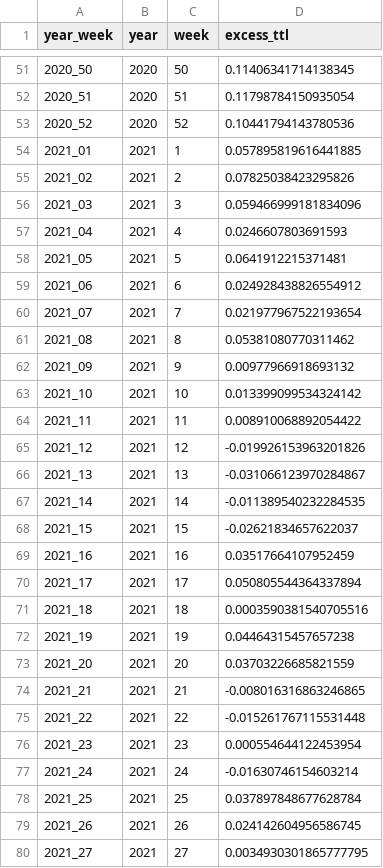
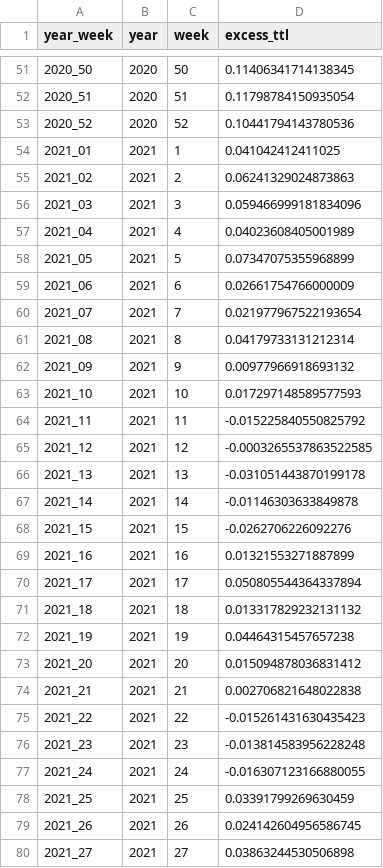
Before and after one commit to USMortality/US-Mortality, a TSV file: out/mortality_d_ts.tsv, drawn as a sheet; only a part is shown, gaps mark what is left out; the diff covers the shown part only.

```diff
--- a/out/mortality_d_ts.tsv
+++ b/out/mortality_d_ts.tsv
@@ -53,28 +53,28 @@ year_week	year	week	excess_ttl
 2020_52	2020	52	0.10441794143780536
-2021_01	2021	1	0.057895819616441885
-2021_02	2021	2	0.07825038423295826
+2021_01	2021	1	0.041042412411025
+2021_02	2021	2	0.06241329024873863
 2021_03	2021	3	0.059466999181834096
-2021_04	2021	4	0.0246607803691593
-2021_05	2021	5	0.0641912215371481
-2021_06	2021	6	0.024928438826554912
+2021_04	2021	4	0.04023608405001989
+2021_05	2021	5	0.07347075355968899
+2021_06	2021	6	0.02661754766000009
 2021_07	2021	7	0.021977967522193654
-2021_08	2021	8	0.05381080770311462
+2021_08	2021	8	0.04179733131212314
 2021_09	2021	9	0.00977966918693132
-2021_10	2021	10	0.013399099534324142
-2021_11	2021	11	0.008910068892054422
-2021_12	2021	12	-0.019926153963201826
-2021_13	2021	13	-0.031066123970284867
-2021_14	2021	14	-0.011389540232284535
-2021_15	2021	15	-0.02621834657622037
-2021_16	2021	16	0.03517664107952459
+2021_10	2021	10	0.017297148589577593
+2021_11	2021	11	-0.015225840550825792
+2021_12	2021	12	-0.0003265537863522585
+2021_13	2021	13	-0.031051443870199178
+2021_14	2021	14	-0.01146303633849878
+2021_15	2021	15	-0.0262706226092276
+2021_16	2021	16	0.01321553271887899
 2021_17	2021	17	0.050805544364337894
-2021_18	2021	18	0.0003590381540705516
+2021_18	2021	18	0.013317829232131132
 2021_19	2021	19	0.04464315457657238
-2021_20	2021	20	0.03703226685821559
-2021_21	2021	21	-0.008016316863246865
-2021_22	2021	22	-0.015261767115531448
-2021_23	2021	23	0.000554644122453954
-2021_24	2021	24	-0.01630746154603214
-2021_25	2021	25	0.037897848677628784
+2021_20	2021	20	0.015094878036831412
+2021_21	2021	21	0.002706821648022838
+2021_22	2021	22	-0.015261431630435423
+2021_23	2021	23	-0.013814583956228248
+2021_24	2021	24	-0.016307123166880055
+2021_25	2021	25	0.03391799269630459
 2021_26	2021	26	0.024142604956586745
-2021_27	2021	27	0.0034930301865777795
+2021_27	2021	27	0.03863244530506898
```
Also changed, not shown: 1 added row and 41 edited cells elsewhere in this file, data/deaths/Weekly_counts_of_deaths_by_state_and_cause.csv, out/mortality_d_ts_65_74.tsv, 23 other files.
